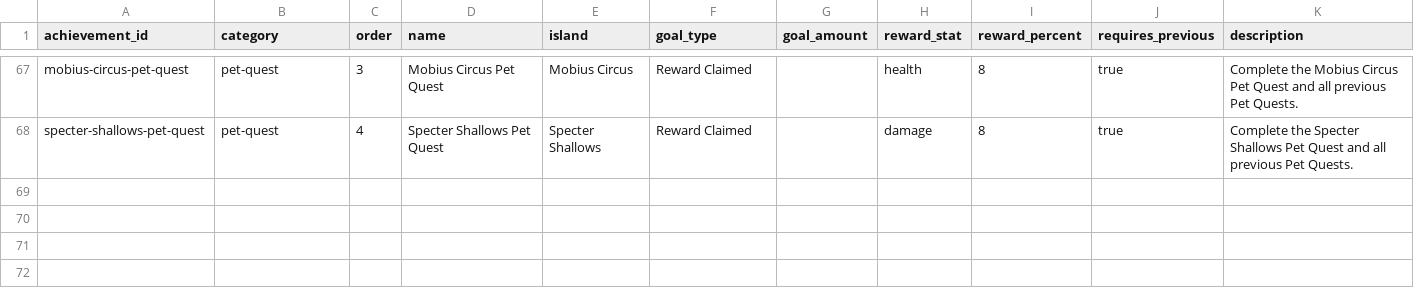
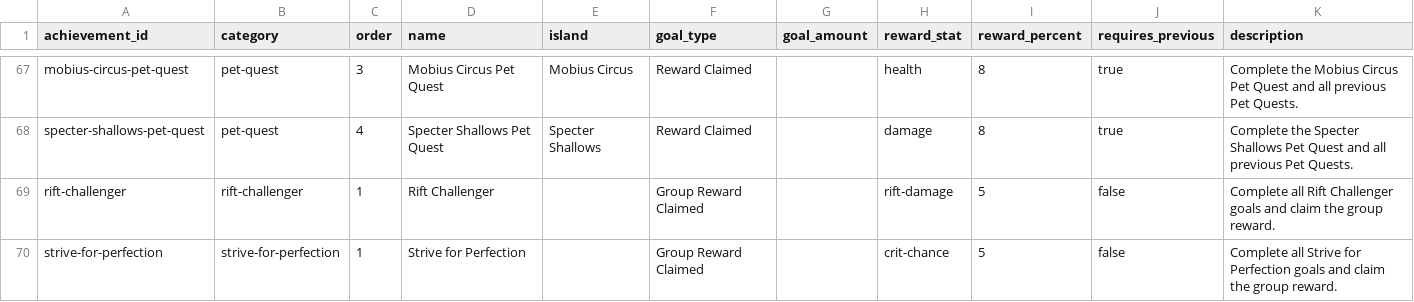
Before and after one commit to jjeastside/catch-a-monster-labs, a CSV file: app/data-source/achievements.csv, drawn as a sheet; only a part is shown, gaps mark what is left out; the diff names each change by its address in the sheet, - before the commit and + after, or states it on an @@ line.

Commit message:
Added Images for account multipliers and added Rift Challenger and Striver for perfection

```diff
--- a/app/data-source/achievements.csv
+++ b/app/data-source/achievements.csv
+row 69: rift-challenger | rift-challenger | 1 | Rift Challenger |  | Group Reward Claimed |  | rift-damage | 5 | false | Complete all Rift Challenger goals and claim the group reward.
+row 70: strive-for-perfection | strive-for-perfection | 1 | Strive for Perfection |  | Group Reward Claimed |  | crit-chance | 5 | false | Complete all Strive for Perfection goals and claim the group reward.
```
Also changed, not shown: 15 other files.
